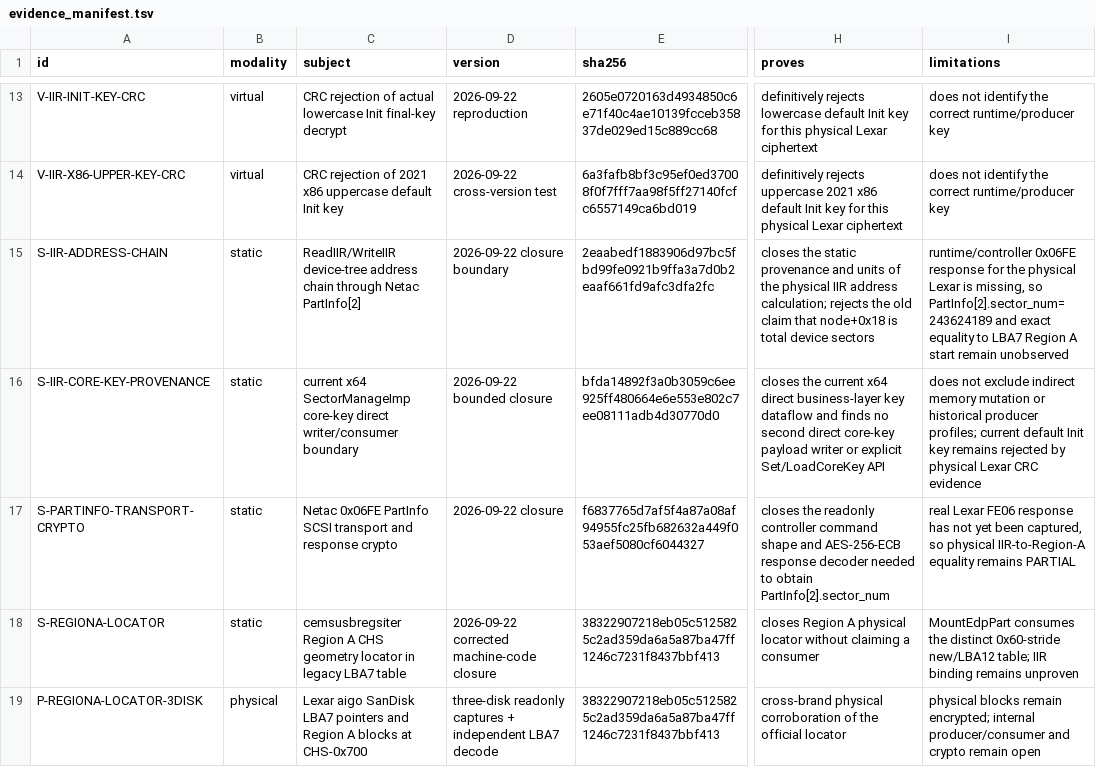
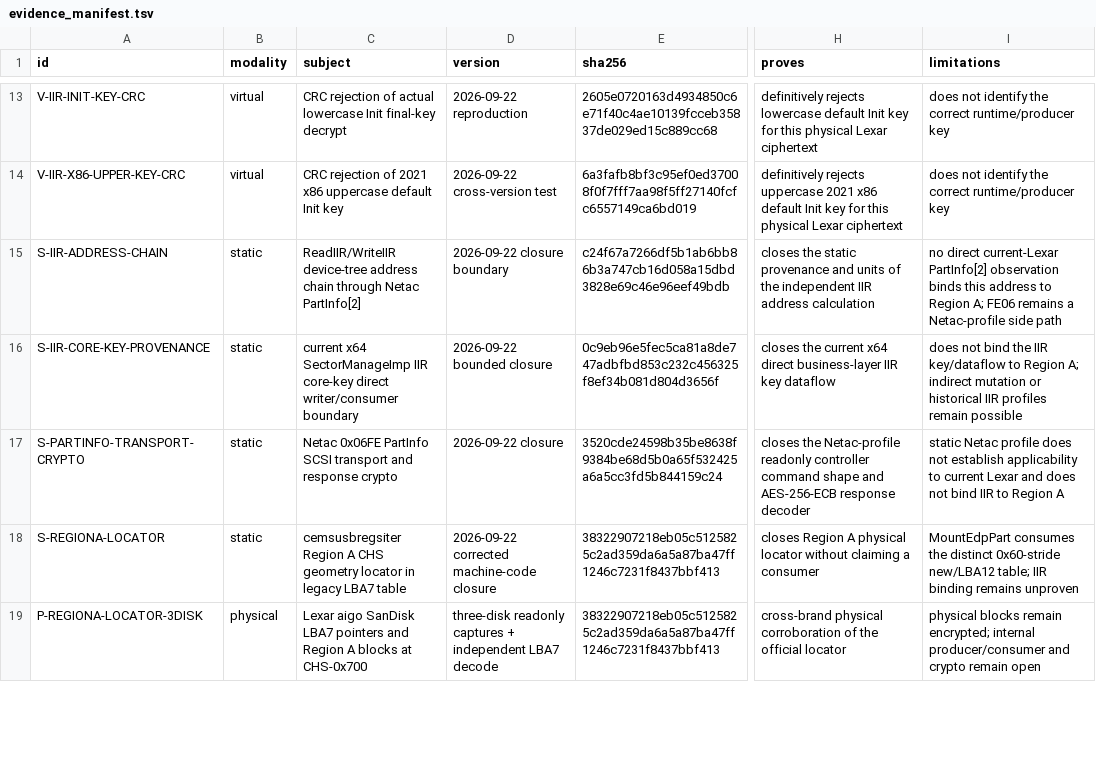
Before and after one commit to Evolution404/edpcli, a TSV file: audit/region_a/evidence_manifest.tsv, drawn as a sheet; only a part is shown, gaps mark what is left out; the diff names each change by its address in the sheet, - before the commit and + after, or states it on an @@ line.

Commit message:
research: keep IIR evidence unbound from Region A

```diff
--- a/audit/region_a/evidence_manifest.tsv
+++ b/audit/region_a/evidence_manifest.tsv
-E15 (sha256): 2eaabedf1883906d97bc5fbd99fe0921b9ffa3a7d0b2eaaf661fd9afc3dfa2fc
+E15 (sha256): c24f67a7266df5b1ab6bb86b3a747cb16d058a15dbd3828e69c46e96eef49bdb
-H15 (proves): …of the physical IIR address calculation; rejects the old claim that node+0x18 is total device sectors
+H15 (proves): …of the independent IIR address calculation
-I15 (limitations): runtime/controller 0x06FE response for the physical Lexar is missing, so PartInfo[2].sector_num=243624189 and exact equality to LBA7 Region A start remain unobserved
+I15 (limitations): no direct current-Lexar PartInfo[2] observation binds this address to Region A; FE06 remains a Netac-profile side path
-C16 (subject): …x64 SectorManageImp core-key direct…
+C16 (subject): …x64 SectorManageImp IIR core-key direct…
-E16 (sha256): bfda14892f3a0b3059c6ee925ff480664e6e553e802c7ee08111adb4d30770d0
+E16 (sha256): 0c9eb96e5fec5ca81a8de747adbfbd853c232c456325f8ef34b081d804d3656f
-H16 (proves): …direct business-layer key dataflow and finds no second direct core-key payload writer or explicit Set/LoadCoreKey API
+H16 (proves): …direct business-layer IIR key dataflow
-I16 (limitations): does not exclude indirect memory mutation or historical producer profiles; current default Init key remains rejected by physical Lexar CRC evidence
+I16 (limitations): does not bind the IIR key/dataflow to Region A; indirect mutation or historical IIR profiles remain possible
-E17 (sha256): f6837765d7af5f4a87a08af94955fc25fb682632a449f053aef5080cf6044327
+E17 (sha256): 3520cde24598b35be8638f9384be68d5b0a65f532425a6a5cc3fd5b844159c24
-H17 (proves): closes the readonly controller command shape and AES-256-ECB response decoder needed to obtain PartInfo[2].sector_num
+H17 (proves): closes the Netac-profile readonly controller command shape and AES-256-ECB response decoder
-I17 (limitations): real Lexar FE06 response has not yet been captured, so physical IIR-to-Region-A equality remains PARTIAL
+I17 (limitations): static Netac profile does not establish applicability to current Lexar and does not bind IIR to Region A
```
Also changed, not shown: 5 other files.
